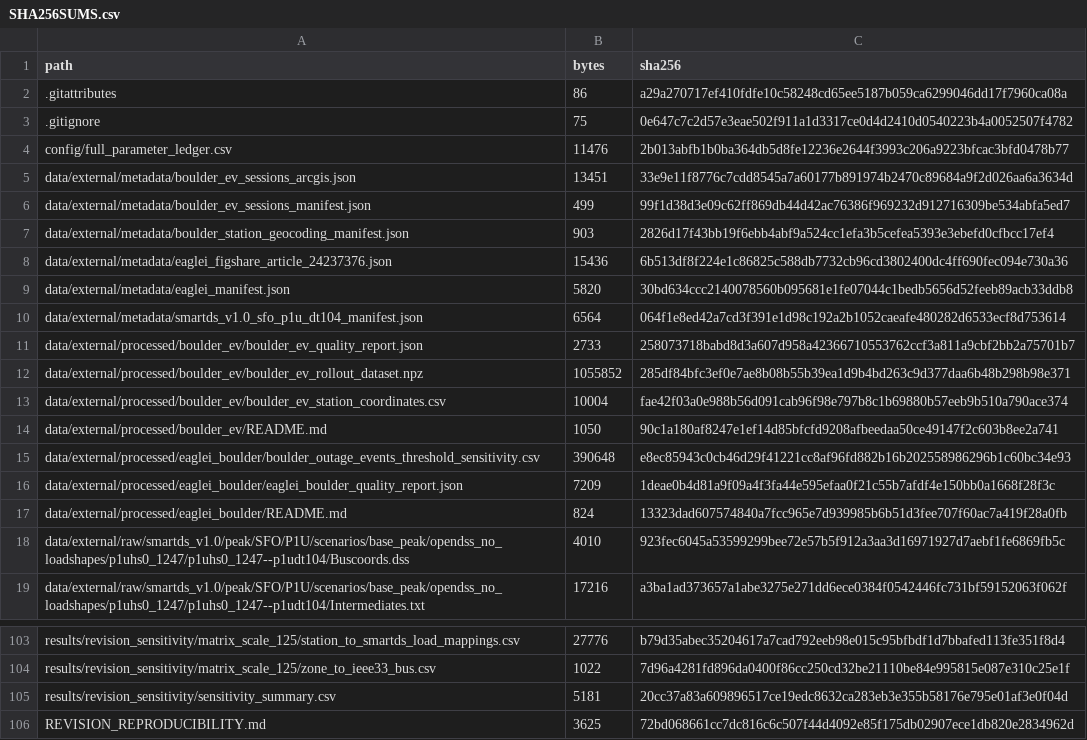
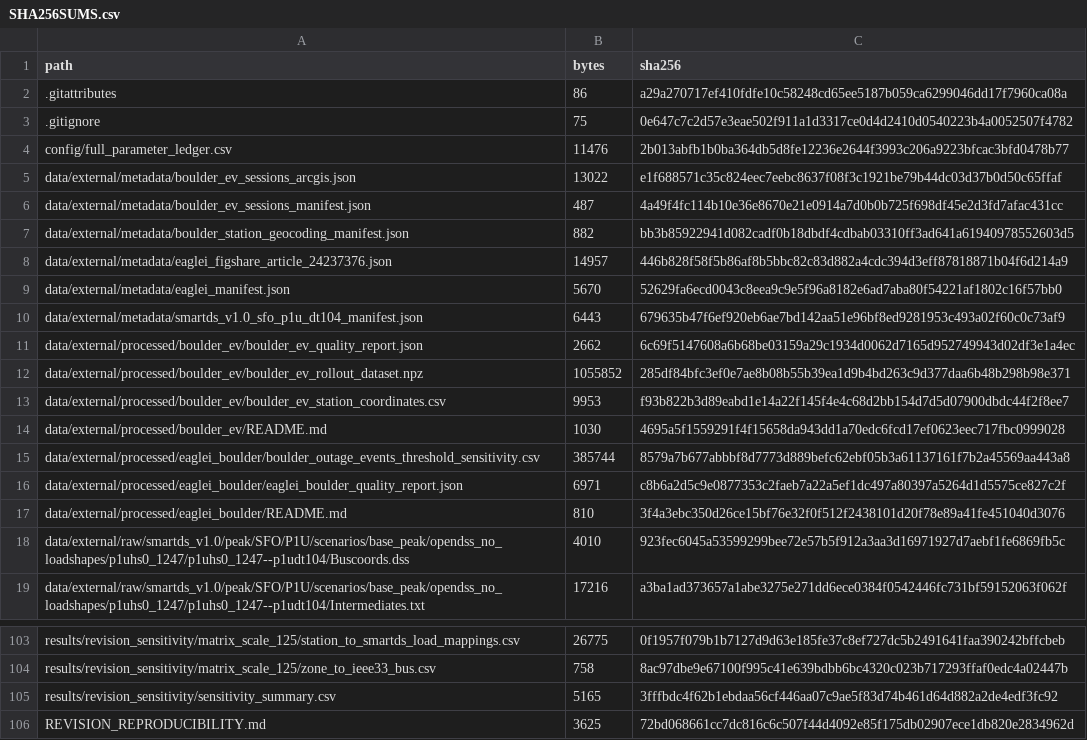
Before and after one commit to ahshicr/TSG-01697-2026-reproducibility, a CSV file: SHA256SUMS.csv, drawn as a sheet; only a part is shown, gaps mark what is left out; the diff covers the shown part only.

```diff
--- a/SHA256SUMS.csv
+++ b/SHA256SUMS.csv
@@ -4,15 +4,15 @@
 "config/full_parameter_ledger.csv","11476","2b013abfb1b0ba364db5d8fe12236e2644f3993c206a9223bfcac3bfd0478b77"
-"data/external/metadata/boulder_ev_sessions_arcgis.json","13451","33e9e11f8776c7cdd8545a7a60177b891974b2470c89684a9f2d026aa6a3634d"
-"data/external/metadata/boulder_ev_sessions_manifest.json","499","99f1d38d3e09c62ff869db44d42ac76386f969232d912716309be534abfa5ed7"
-"data/external/metadata/boulder_station_geocoding_manifest.json","903","2826d17f43bb19f6ebb4abf9a524cc1efa3b5cefea5393e3ebefd0cfbcc17ef4"
-"data/external/metadata/eaglei_figshare_article_24237376.json","15436","6b513df8f224e1c86825c588db7732cb96cd3802400dc4ff690fec094e730a36"
-"data/external/metadata/eaglei_manifest.json","5820","30bd634ccc2140078560b095681e1fe07044c1bedb5656d52feeb89acb33ddb8"
-"data/external/metadata/smartds_v1.0_sfo_p1u_dt104_manifest.json","6564","064f1e8ed42a7cd3f391e1d98c192a2b1052caeafe480282d6533ecf8d753614"
-"data/external/processed/boulder_ev/boulder_ev_quality_report.json","2733","258073718babd8d3a607d958a42366710553762ccf3a811a9cbf2bb2a75701b7"
+"data/external/metadata/boulder_ev_sessions_arcgis.json","13022","e1f688571c35c824eec7eebc8637f08f3c1921be79b44dc03d37b0d50c65ffaf"
+"data/external/metadata/boulder_ev_sessions_manifest.json","487","4a49f4fc114b10e36e8670e21e0914a7d0b0b725f698df45e2d3fd7afac431cc"
+"data/external/metadata/boulder_station_geocoding_manifest.json","882","bb3b85922941d082cadf0b18dbdf4cdbab03310ff3ad641a61940978552603d5"
+"data/external/metadata/eaglei_figshare_article_24237376.json","14957","446b828f58f5b86af8b5bbc82c83d882a4cdc394d3eff87818871b04f6d214a9"
+"data/external/metadata/eaglei_manifest.json","5670","52629fa6ecd0043c8eea9c9e5f96a8182e6ad7aba80f54221af1802c16f57bb0"
+"data/external/metadata/smartds_v1.0_sfo_p1u_dt104_manifest.json","6443","679635b47f6ef920eb6ae7bd142aa51e96bf8ed9281953c493a02f60c0c73af9"
+"data/external/processed/boulder_ev/boulder_ev_quality_report.json","2662","6c69f5147608a6b68be03159a29c1934d0062d7165d952749943d02df3e1a4ec"
 "data/external/processed/boulder_ev/boulder_ev_rollout_dataset.npz","1055852","285df84bfc3ef0e7ae8b08b55b39ea1d9b4bd263c9d377daa6b48b298b98e371"
-"data/external/processed/boulder_ev/boulder_ev_station_coordinates.csv","10004","fae42f03a0e988b56d091cab96f98e797b8c1b69880b57eeb9b510a790ace374"
-"data/external/processed/boulder_ev/README.md","1050","90c1a180af8247e1ef14d85bfcfd9208afbeedaa50ce49147f2c603b8ee2a741"
-"data/external/processed/eaglei_boulder/boulder_outage_events_threshold_sensitivity.csv","390648","e8ec85943c0cb46d29f41221cc8af96fd882b16b202558986296b1c60bc34e93"
-"data/external/processed/eaglei_boulder/eaglei_boulder_quality_report.json","7209","1deae0b4d81a9f09a4f3fa44e595efaa0f21c55b7afdf4e150bb0a1668f28f3c"
-"data/external/processed/eaglei_boulder/README.md","824","13323dad607574840a7fcc965e7d939985b6b51d3fee707f60ac7a419f28a0fb"
+"data/external/processed/boulder_ev/boulder_ev_station_coordinates.csv","9953","f93b822b3d89eabd1e14a22f145f4e4c68d2bb154d7d5d07900dbdc44f2f8ee7"
+"data/external/processed/boulder_ev/README.md","1030","4695a5f1559291f4f15658da943dd1a70edc6fcd17ef0623eec717fbc0999028"
+"data/external/processed/eaglei_boulder/boulder_outage_events_threshold_sensitivity.csv","385744","8579a7b677abbbf8d7773d889befc62ebf05b3a61137161f7b2a45569aa443a8"
+"data/external/processed/eaglei_boulder/eaglei_boulder_quality_report.json","6971","c8b6a2d5c9e0877353c2faeb7a22a5ef1dc497a80397a5264d1d5575ce827c2f"
+"data/external/processed/eaglei_boulder/README.md","810","3f4a3ebc350d26ce15bf76e32f0f512f2438101d20f78e89a41fe451040d3076"
 "data/external/raw/smartds_v1.0/peak/SFO/P1U/scenarios/base_peak/opendss_no_loadshapes/p1uhs0_1247/p1uhs0_1247--p1udt104/Buscoords.dss","4010","923fec6045a53599299bee72e57b5f912a3aa3d16971927d7aebf1fe6869fb5c"
@@ -103,4 +103,4 @@
-"results/revision_sensitivity/matrix_scale_125/station_to_smartds_load_mappings.csv","27776","b79d35abec35204617a7cad792eeb98e015c95bfbdf1d7bbafed113fe351f8d4"
-"results/revision_sensitivity/matrix_scale_125/zone_to_ieee33_bus.csv","1022","7d96a4281fd896da0400f86cc250cd32be21110be84e995815e087e310c25e1f"
-"results/revision_sensitivity/sensitivity_summary.csv","5181","20cc37a83a609896517ce19edc8632ca283eb3e355b58176e795e01af3e0f04d"
+"results/revision_sensitivity/matrix_scale_125/station_to_smartds_load_mappings.csv","26775","0f1957f079b1b7127d9d63e185fe37c8ef727dc5b2491641faa390242bffcbeb"
+"results/revision_sensitivity/matrix_scale_125/zone_to_ieee33_bus.csv","758","8ac97dbe9e67100f995c41e639bdbb6bc4320c023b717293ffaf0edc4a02447b"
+"results/revision_sensitivity/sensitivity_summary.csv","5165","3fffbdc4f62b1ebdaa56cf446aa07c9ae5f83d74b461d64d882a2de4edf3fc92"
 "REVISION_REPRODUCIBILITY.md","3625","72bd068661cc7dc816c6c507f44d4092e85f175db02907ece1db820e2834962d"
```
Also changed, not shown: 134 edited cells elsewhere in this file.
